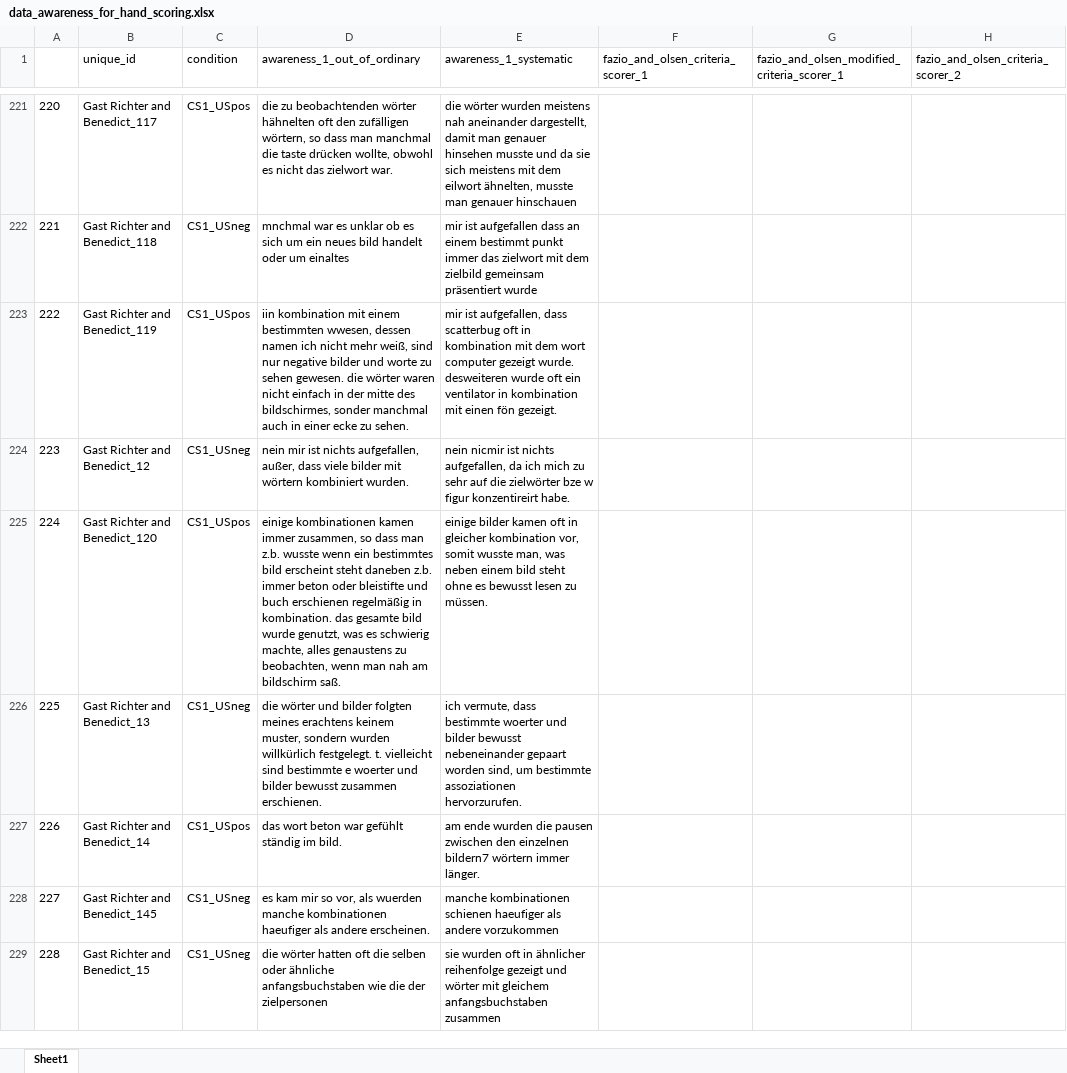
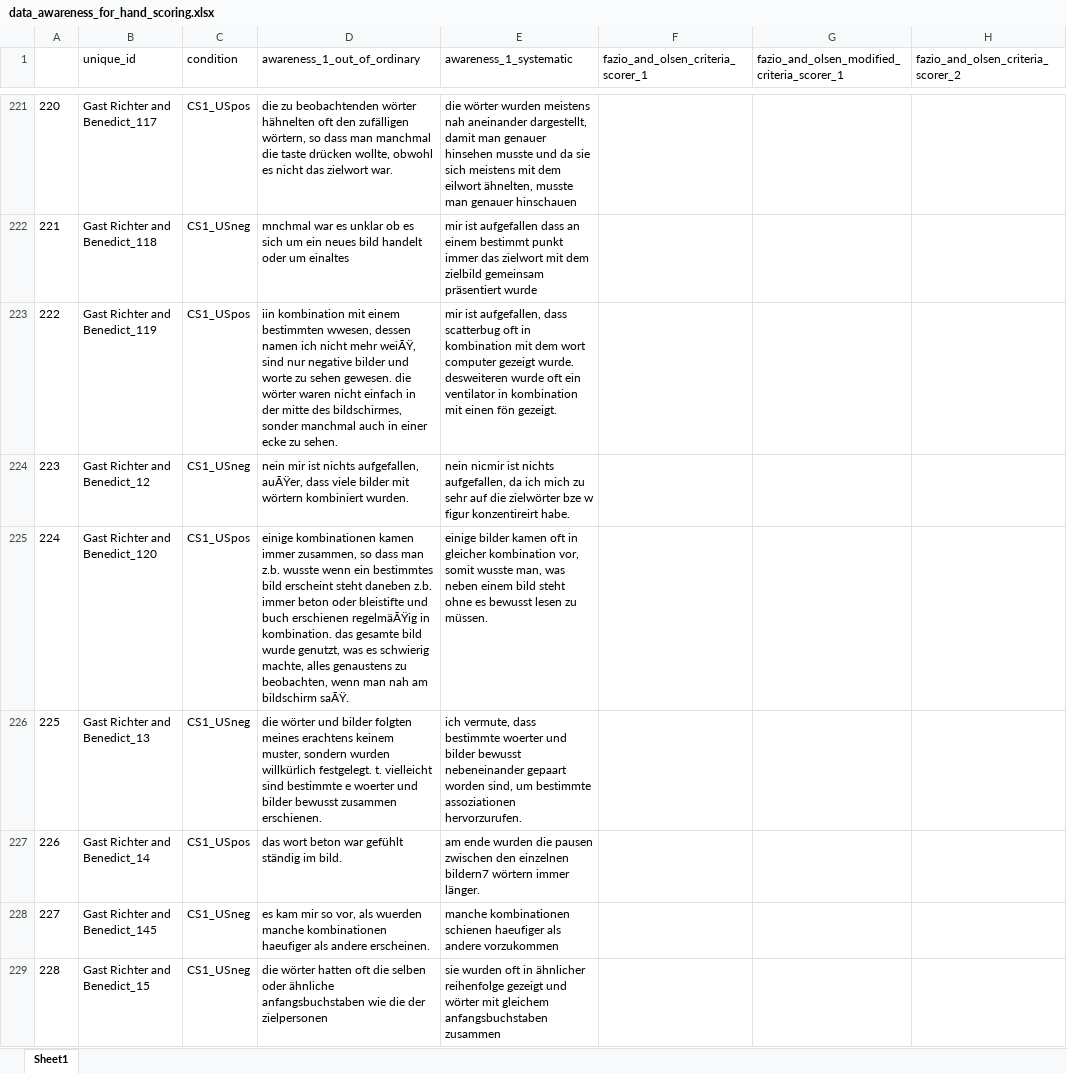
Before and after one commit to ianhussey/unconscious-ec-RRR, an Excel workbook: data/intermediate/data_awareness_for_hand_scoring.xlsx, sheet Sheet1, drawn as a sheet; only a part is shown, gaps mark what is left out; values as stored, in another font and other column widths than the file's, no borders; the diff covers the shown part only; the diff names each change by its address in the sheet, - before the commit and + after, or states it on an @@ line.

Commit message:
add Olson's data

```diff
--- a/data/intermediate/data_awareness_for_hand_scoring.xlsx (sheet Sheet1)
+++ b/data/intermediate/data_awareness_for_hand_scoring.xlsx (sheet Sheet1)
-D223 (awareness_1_out_of_ordinary): …nicht mehr weiß, sind nur…
+D223 (awareness_1_out_of_ordinary): …nicht mehr weiÃŸ, sind nur…
-D224 (awareness_1_out_of_ordinary): …nichts aufgefallen, außer, dass viele…
+D224 (awareness_1_out_of_ordinary): …nichts aufgefallen, auÃŸer, dass viele…
-D225 (awareness_1_out_of_ordinary): …buch erschienen regelmäßig in kombination. das gesamte bild wurde genutzt, was es schwierig machte, alles genaustens zu beobachten, wenn man nah am bildschirm saß.
+D225 (awareness_1_out_of_ordinary): …buch erschienen regelmäÃŸig in kombination. das gesamte bild wurde genutzt, was es schwierig machte, alles genaustens zu beobachten, wenn man nah am bildschirm saÃŸ.
```
Also changed, not shown: 21 added rows, 100 edited cells and row numbers in column A elsewhere in this sheet, 6 other files.
